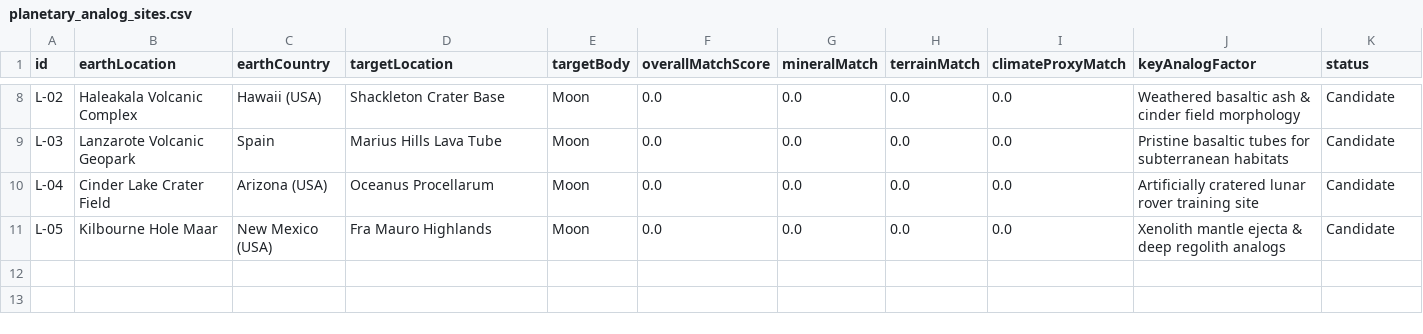
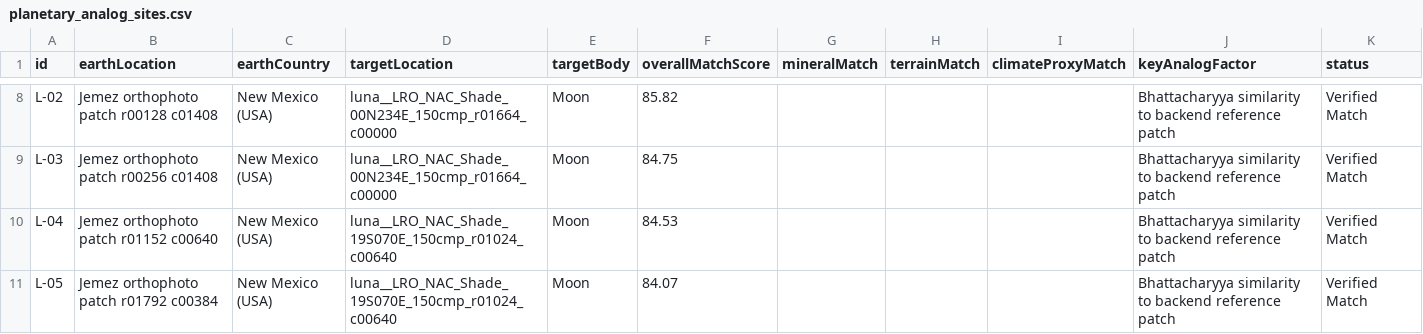
Before and after one commit to Chapinguin/chatgepecitos, a CSV file: frontend/public/data/planetary_analog_sites.csv, drawn as a sheet; only a part is shown, gaps mark what is left out; the diff covers the shown part only; the diff names each change by its address in the sheet, - before the commit and + after, or states it on an @@ line.

```diff
--- a/frontend/public/data/planetary_analog_sites.csv
+++ b/frontend/public/data/planetary_analog_sites.csv
-B8 (earthLocation): Haleakala Volcanic Complex
+B8 (earthLocation): Jemez orthophoto patch r00128 c01408
-C8 (earthCountry): Hawaii (USA)
+C8 (earthCountry): New Mexico (USA)
-D8 (targetLocation): Shackleton Crater Base
+D8 (targetLocation): luna__LRO_NAC_Shade_00N234E_150cmp_r01664_c00000
-F8 (overallMatchScore): 0.0
+F8 (overallMatchScore): 85.82
-G8:G11 (mineralMatch): 0.0
+G8:G11 (mineralMatch): (empty)
-H8:H11 (terrainMatch): 0.0
+H8:H11 (terrainMatch): (empty)
-I8:I11 (climateProxyMatch): 0.0
+I8:I11 (climateProxyMatch): (empty)
-J8 (keyAnalogFactor): Weathered basaltic ash & cinder field morphology
+J8 (keyAnalogFactor): Bhattacharyya similarity to backend reference patch
-K8:K11 (status): Candidate
+K8:K11 (status): Verified Match
-B9 (earthLocation): Lanzarote Volcanic Geopark
+B9 (earthLocation): Jemez orthophoto patch r00256 c01408
-C9 (earthCountry): Spain
+C9 (earthCountry): New Mexico (USA)
-D9 (targetLocation): Marius Hills Lava Tube
+D9 (targetLocation): luna__LRO_NAC_Shade_00N234E_150cmp_r01664_c00000
-F9 (overallMatchScore): 0.0
+F9 (overallMatchScore): 84.75
-J9 (keyAnalogFactor): Pristine basaltic tubes for subterranean habitats
+J9 (keyAnalogFactor): Bhattacharyya similarity to backend reference patch
-B10 (earthLocation): Cinder Lake Crater Field
+B10 (earthLocation): Jemez orthophoto patch r01152 c00640
-C10 (earthCountry): Arizona (USA)
+C10 (earthCountry): New Mexico (USA)
-D10 (targetLocation): Oceanus Procellarum
+D10 (targetLocation): luna__LRO_NAC_Shade_19S070E_150cmp_r01024_c00640
-F10 (overallMatchScore): 0.0
+F10 (overallMatchScore): 84.53
-J10 (keyAnalogFactor): Artificially cratered lunar rover training site
+J10 (keyAnalogFactor): Bhattacharyya similarity to backend reference patch
-B11 (earthLocation): Kilbourne Hole Maar
+B11 (earthLocation): Jemez orthophoto patch r01792 c00384
-D11 (targetLocation): Fra Mauro Highlands
+D11 (targetLocation): luna__LRO_NAC_Shade_19S070E_150cmp_r01024_c00640
-F11 (overallMatchScore): 0.0
+F11 (overallMatchScore): 84.07
-J11 (keyAnalogFactor): Xenolith mantle ejecta & deep regolith analogs
+J11 (keyAnalogFactor): Bhattacharyya similarity to backend reference patch
```
Also changed, not shown: 52 edited cells elsewhere in this file, 3 other files.
